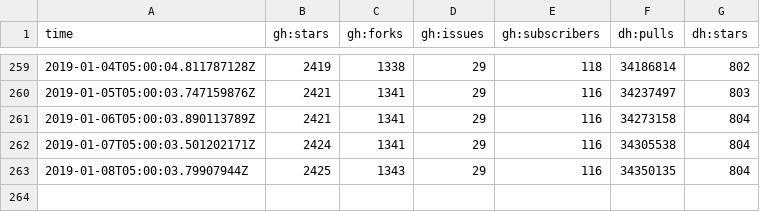
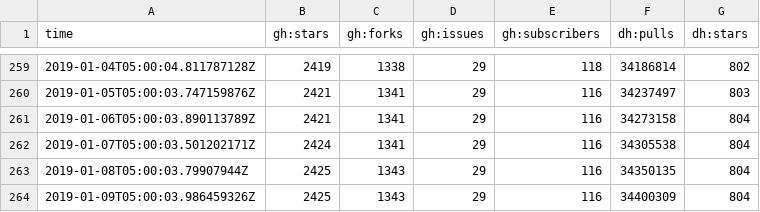
Before and after one commit to sscaling/project-stats, a CSV file: data/kafka.csv, drawn as a sheet; only a part is shown, gaps mark what is left out.

Commit message:
2019-01-09T05:00:12+0000 data

```diff
--- a/data/kafka.csv
+++ b/data/kafka.csv
@@ -263 +263,2 @@ time,gh:stars,gh:forks,gh:issues,gh:subscribers,dh:pulls,dh:stars
 2019-01-08T05:00:03.79907944Z,2425,1343,29,116,34350135,804
+2019-01-09T05:00:03.986459326Z,2425,1343,29,116,34400309,804
```
Also changed, not shown: data/jmx-exporter.csv, 2 other files.
